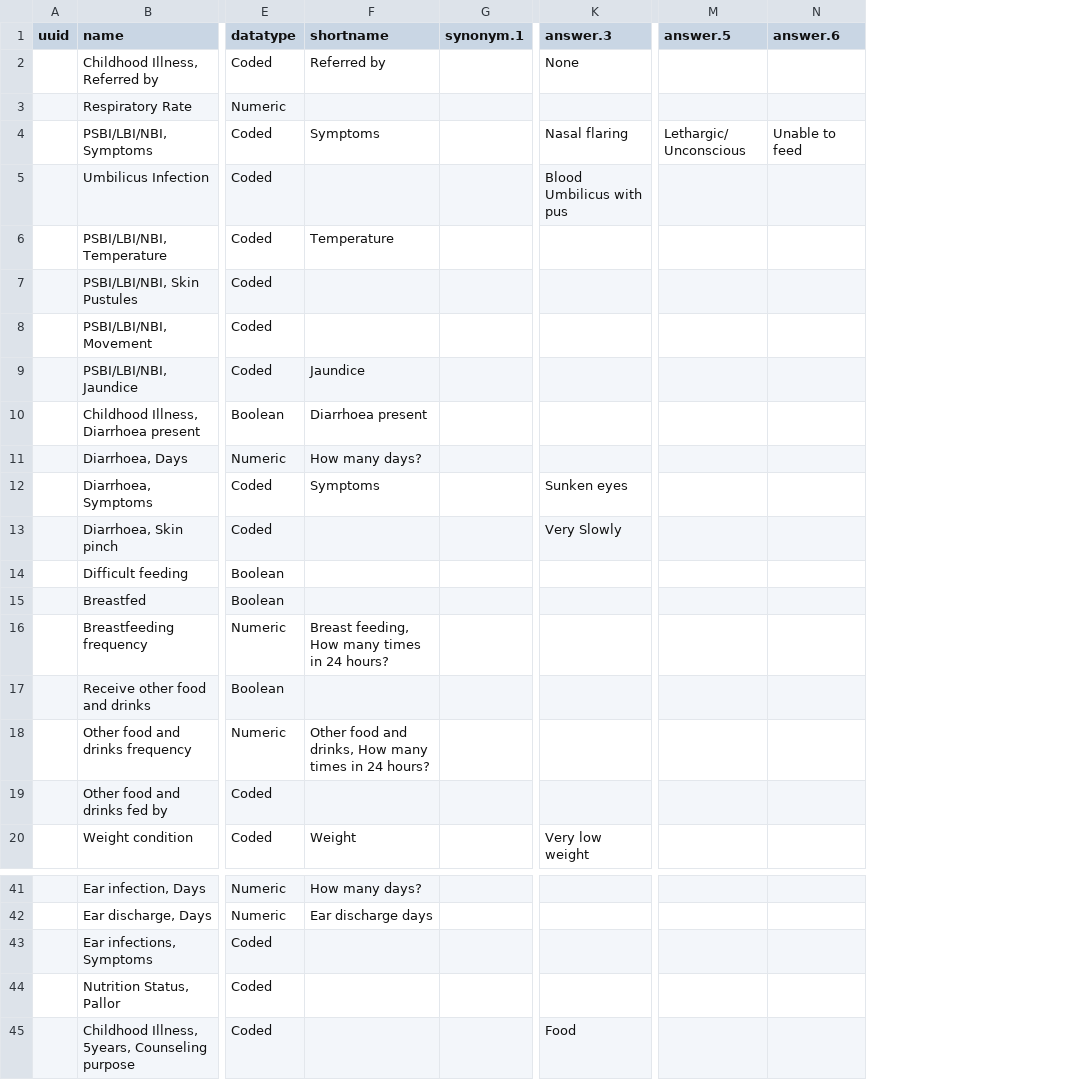
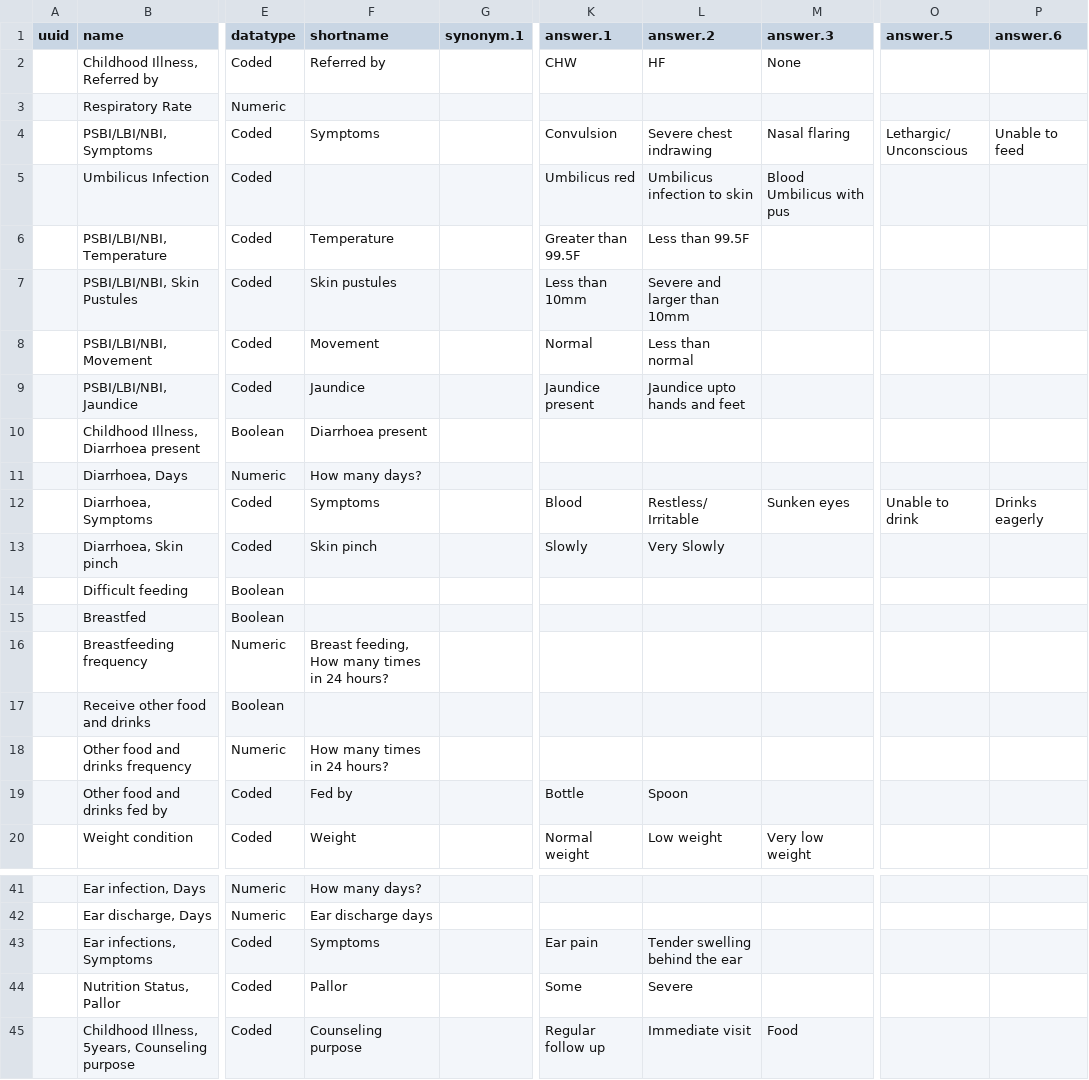
Before and after one commit to Bahmni/default-config, a CSV file: openmrs/templates/ChildhoodIllness_concepts.csv, drawn as a sheet; only a part is shown, gaps mark what is left out; addresses are those after the commit; the diff covers the shown part only; the diff names each change by its address in the sheet, - before the commit and + after, or states it on an @@ line.

```diff
--- a/openmrs/templates/ChildhoodIllness_concepts.csv
+++ b/openmrs/templates/ChildhoodIllness_concepts.csv
+column K (answer.1), rows 2-20: CHW |  | Convulsion | Umbilicus red | Greater than 99.5F | Less than 10mm | Normal | Jaundice present |  |  | Blood | Slowly |  |  |  |  |  | Bottle | Normal weight; rows 43-45: Ear pain | Some | Regular follow up
+column L (answer.2), rows 2-20: HF |  | Severe chest indrawing | Umbilicus infection to skin | Less than 99.5F | Severe and larger than 10mm | Less than normal | Jaundice upto hands and feet |  |  | Restless/ Irritable | Very Slowly |  |  |  |  |  | Spoon | Low weight; rows 43-45: Tender swelling behind the ear | Severe | Immediate visit
-F7 (shortname): (empty)
+F7 (shortname): Skin pustules
-F8 (shortname): (empty)
+F8 (shortname): Movement
-O12 (answer.5): (empty)
+O12 (answer.5): Unable to drink
-P12 (answer.6): (empty)
+P12 (answer.6): Drinks eagerly
-F13 (shortname): (empty)
+F13 (shortname): Skin pinch
-M13 (answer.3): Very Slowly
+M13 (answer.3): (empty)
-F18 (shortname): Other food and drinks, How many times in 24 hours?
+F18 (shortname): How many times in 24 hours?
-F19 (shortname): (empty)
+F19 (shortname): Fed by
-F43 (shortname): (empty)
+F43 (shortname): Symptoms
-F44 (shortname): (empty)
+F44 (shortname): Pallor
-F45 (shortname): (empty)
+F45 (shortname): Counseling purpose
```
Also changed, not shown: 1 edited cell elsewhere in this file, openmrs/templates/ChildhoodIllness_concept_sets.csv.
